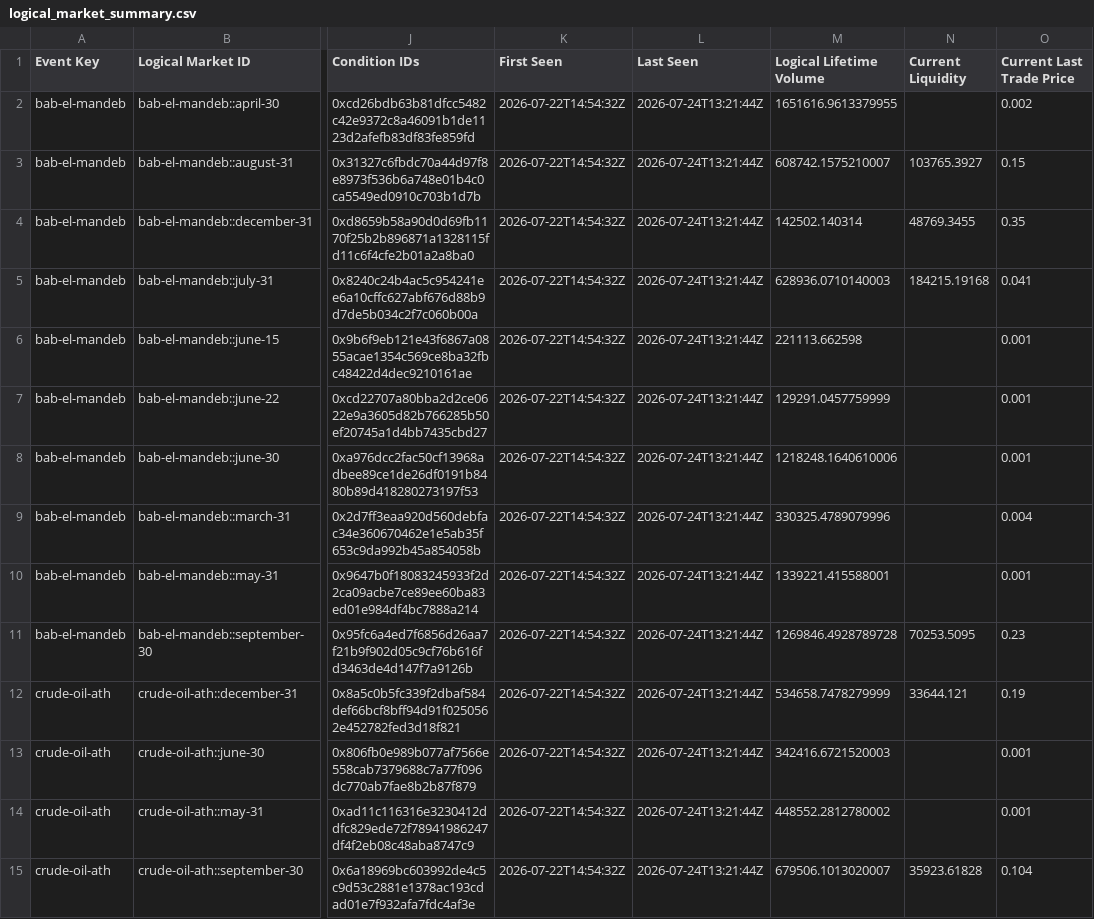
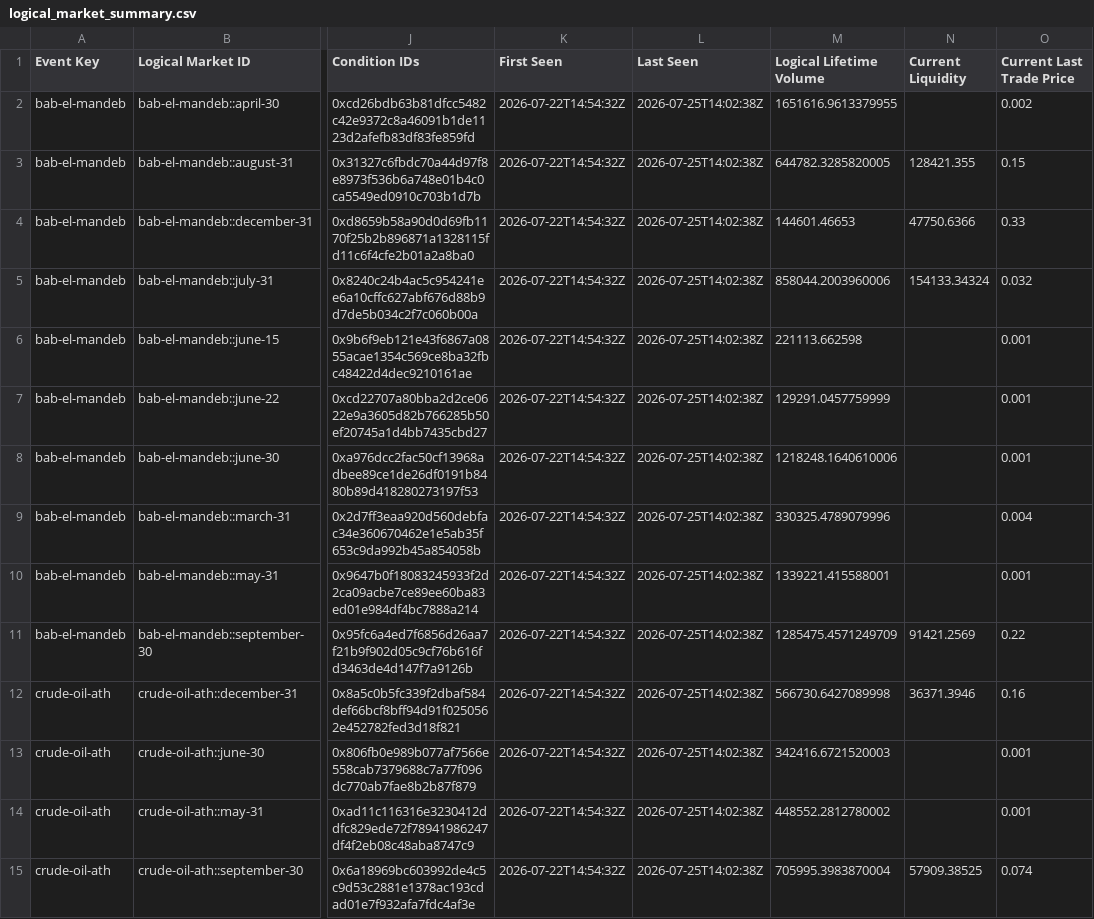
Before and after one commit to Caleblucas1/polymarket-wti-snapshot, a CSV file: market_data/catalog/logical_market_summary.csv, drawn as a sheet; only a part is shown, gaps mark what is left out; the diff covers the shown part only; the diff names each change by its address in the sheet, - before the commit and + after, or states it on an @@ line.

Commit message:
Update daily market observations

```diff
--- a/market_data/catalog/logical_market_summary.csv
+++ b/market_data/catalog/logical_market_summary.csv
-L2:L15 (Last Seen): 2026-07-24T13:21:44Z
+L2:L15 (Last Seen): 2026-07-25T14:02:38Z
-M3 (Logical Lifetime Volume): 608742.1575210007
+M3 (Logical Lifetime Volume): 644782.3285820005
-N3 (Current Liquidity): 103765.3927
+N3 (Current Liquidity): 128421.355
-M4 (Logical Lifetime Volume): 142502.140314
+M4 (Logical Lifetime Volume): 144601.46653
-N4 (Current Liquidity): 48769.3455
+N4 (Current Liquidity): 47750.6366
-O4 (Current Last Trade Price): 0.35
+O4 (Current Last Trade Price): 0.33
-M5 (Logical Lifetime Volume): 628936.0710140003
+M5 (Logical Lifetime Volume): 858044.2003960006
-N5 (Current Liquidity): 184215.19168
+N5 (Current Liquidity): 154133.34324
-O5 (Current Last Trade Price): 0.041
+O5 (Current Last Trade Price): 0.032
-M11 (Logical Lifetime Volume): 1269846.4928789728
+M11 (Logical Lifetime Volume): 1285475.4571249709
-N11 (Current Liquidity): 70253.5095
+N11 (Current Liquidity): 91421.2569
-O11 (Current Last Trade Price): 0.23
+O11 (Current Last Trade Price): 0.22
-M12 (Logical Lifetime Volume): 534658.7478279999
+M12 (Logical Lifetime Volume): 566730.6427089998
-N12 (Current Liquidity): 33644.121
+N12 (Current Liquidity): 36371.3946
-O12 (Current Last Trade Price): 0.19
+O12 (Current Last Trade Price): 0.16
-M15 (Logical Lifetime Volume): 679506.1013020007
+M15 (Logical Lifetime Volume): 705995.3983870004
-N15 (Current Liquidity): 35923.61828
+N15 (Current Liquidity): 57909.38525
-O15 (Current Last Trade Price): 0.104
+O15 (Current Last Trade Price): 0.074
```
Also changed, not shown: 165 edited cells elsewhere in this file.
